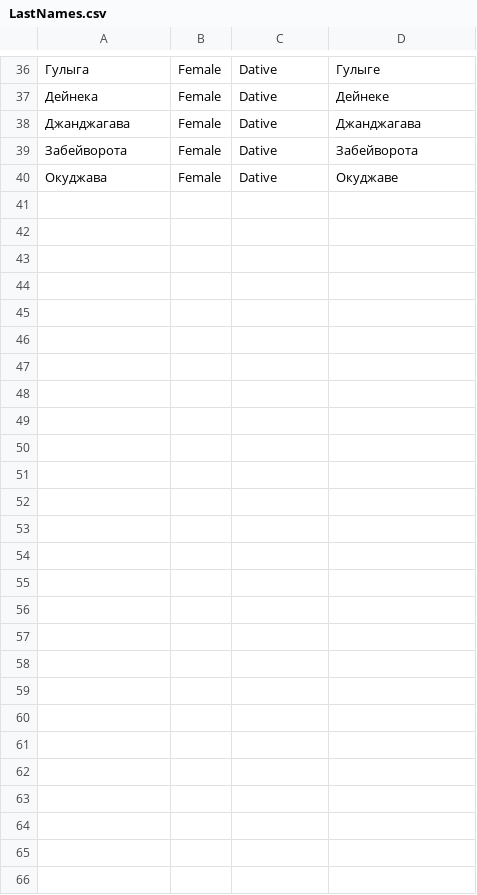
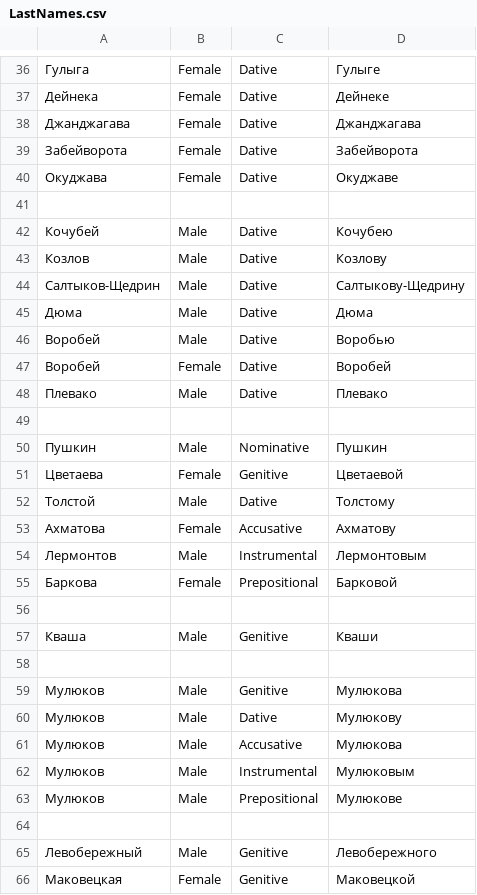
Before and after one commit to mikhail-barg/petrovich-net-lite, a CSV file: src/NPetrovichLite.Tests/Data/LastNames.csv, drawn as a sheet; only a part is shown, gaps mark what is left out; the diff names each change by its address in the sheet, - before the commit and + after, or states it on an @@ line.

Commit message:
Added test from all oficial Petrovich projects

```diff
--- a/src/NPetrovichLite.Tests/Data/LastNames.csv
+++ b/src/NPetrovichLite.Tests/Data/LastNames.csv
+row 41: (empty)
+row 42: Кочубей | Male | Dative | Кочубею
+row 43: Козлов | Male | Dative | Козлову
+row 44: Салтыков-Щедрин | Male | Dative | Салтыкову-Щедрину
+row 45: Дюма | Male | Dative | Дюма
+row 46: Воробей | Male | Dative | Воробью
+row 47: Воробей | Female | Dative | Воробей
+row 48: Плевако | Male | Dative | Плевако
+row 49: (empty)
+row 50: Пушкин | Male | Nominative | Пушкин
+row 51: Цветаева | Female | Genitive | Цветаевой
+row 52: Толстой | Male | Dative | Толстому
+row 53: Ахматова | Female | Accusative | Ахматову
+row 54: Лермонтов | Male | Instrumental | Лермонтовым
+row 55: Баркова | Female | Prepositional | Барковой
+row 56: (empty)
+row 57: Кваша | Male | Genitive | Кваши
+row 58: (empty)
+row 59: Мулюков | Male | Genitive | Мулюкова
+row 60: Мулюков | Male | Dative | Мулюкову
+row 61: Мулюков | Male | Accusative | Мулюкова
+row 62: Мулюков | Male | Instrumental | Мулюковым
+row 63: Мулюков | Male | Prepositional | Мулюкове
+row 64: (empty)
+row 65: Левобережный | Male | Genitive | Левобережного
+row 66: Маковецкая | Female | Genitive | Маковецкой
```
Also changed, not shown: src/NPetrovichLite.Tests/Data/FirstNames.csv, src/NPetrovichLite.Tests/Data/GendersMultiple.csv, 6 other files.
